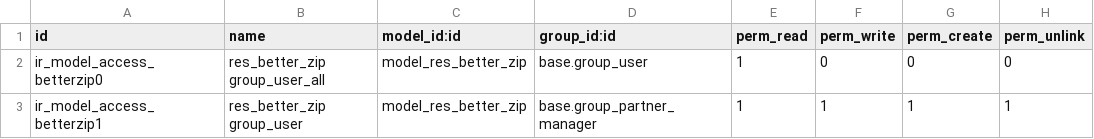
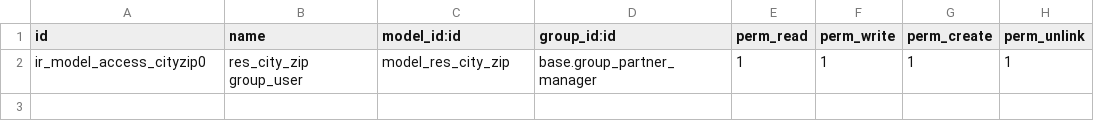
Before and after one commit to OCA/partner-contact, a CSV file: base_location/security/ir.model.access.csv, drawn as a sheet.

Commit message:
[MIG] base_location: Migration to 12.0
This module has now been refactored to be more consistent with what base_address_city offers to the location management.
Added dependency to contacts so that I could change the menu location for cities / zip management.

Now, every res.city record has a relation One2many to res.city.zip (old res.better.zip). This way, every zip has a realted city too.
Zips can be searched through city code, zip or city name (same as before).

Modified tests and deleted not needed tests.

Added sql contraints so that zips and cities are unique within it's country / state / city.

```diff
--- a/base_location/security/ir.model.access.csv
+++ b/base_location/security/ir.model.access.csv
@@ -1,3 +1,2 @@
 "id","name","model_id:id","group_id:id","perm_read","perm_write","perm_create","perm_unlink"
-"ir_model_access_betterzip0","res_better_zip group_user_all","model_res_better_zip",base.group_user,1,0,0,0
-"ir_model_access_betterzip1","res_better_zip group_user","model_res_better_zip","base.group_partner_manager",1,1,1,1
+"ir_model_access_cityzip0","res_city_zip group_user","model_res_city_zip","base.group_partner_manager",1,1,1,1
```
Also changed, not shown: 27 other files.
